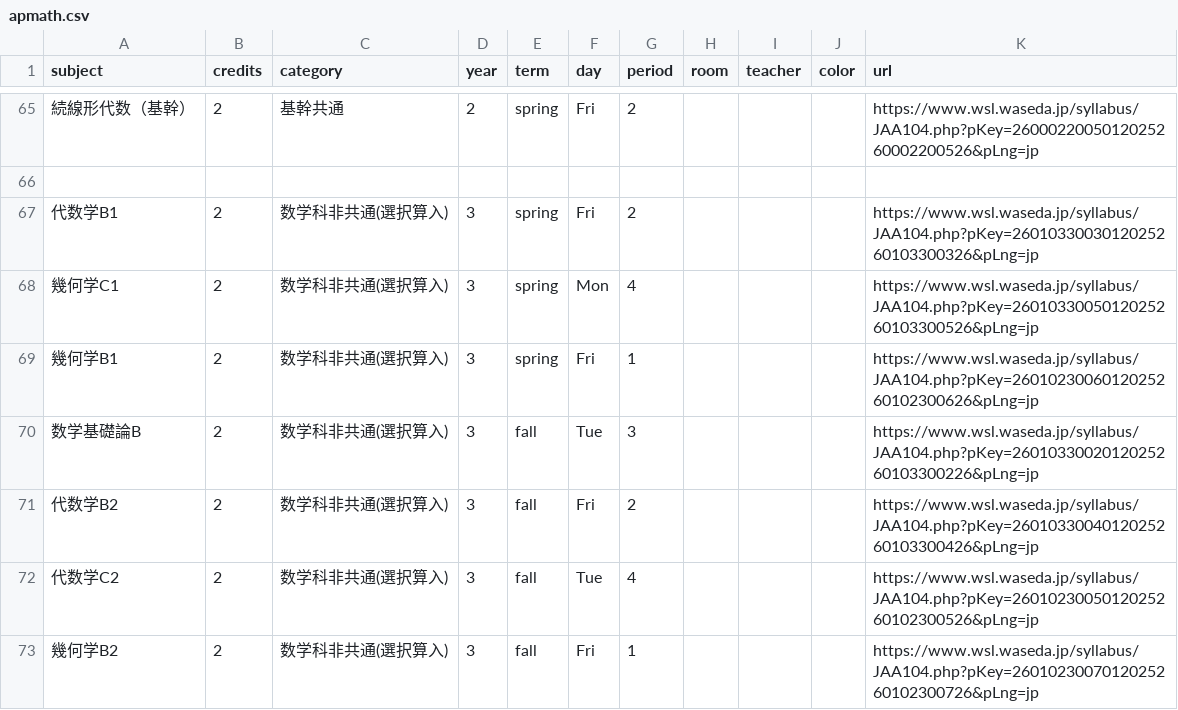
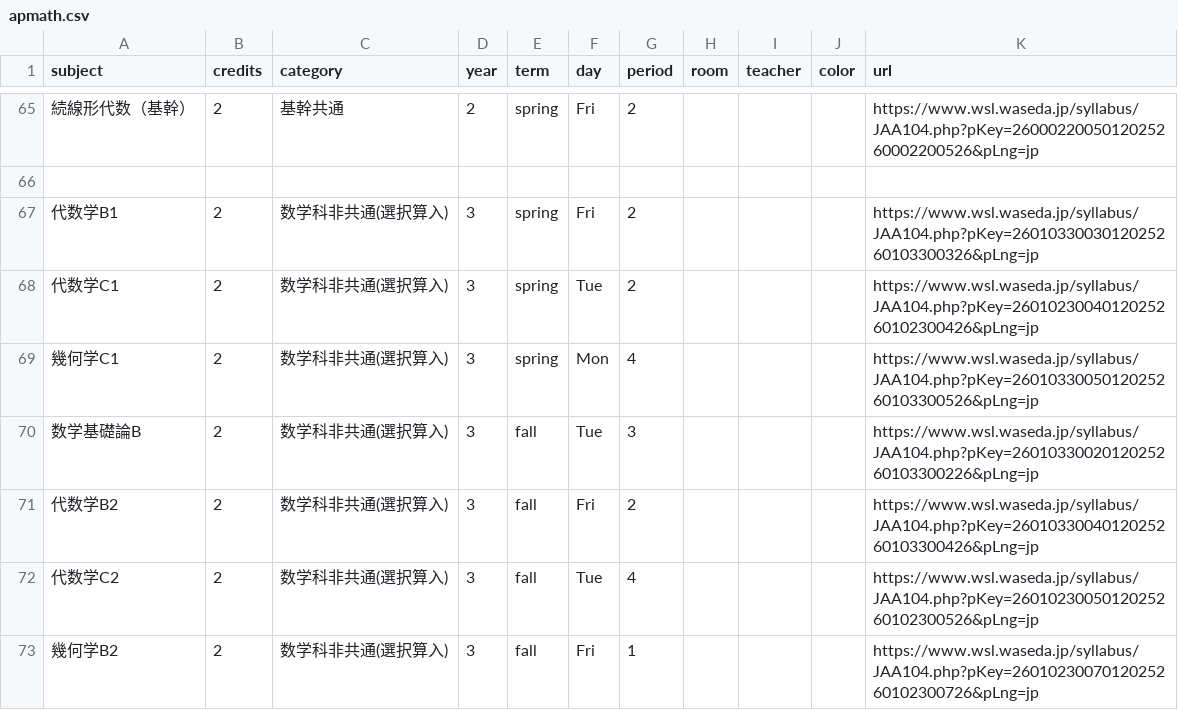
Before and after one commit to NY1729/Risyu, a CSV file: public/csv/apmath.csv, drawn as a sheet; only a part is shown, gaps mark what is left out.

Commit message:
update

```diff
--- a/public/csv/apmath.csv
+++ b/public/csv/apmath.csv
@@ -67,4 +67,4 @@ subject,credits,category,year,term,day,period,room,teacher,color,url
 代数学B1,2,数学科非共通(選択算入),3,spring,Fri,2,,,,https://www.wsl.waseda.jp/syllabus/JAA104.php?pKey=2601033003012025260103300326&pLng=jp
+代数学C1,2,数学科非共通(選択算入),3,spring,Tue,2,,,,https://www.wsl.waseda.jp/syllabus/JAA104.php?pKey=2601023004012025260102300426&pLng=jp
 幾何学C1,2,数学科非共通(選択算入),3,spring,Mon,4,,,,https://www.wsl.waseda.jp/syllabus/JAA104.php?pKey=2601033005012025260103300526&pLng=jp
-幾何学B1,2,数学科非共通(選択算入),3,spring,Fri,1,,,,https://www.wsl.waseda.jp/syllabus/JAA104.php?pKey=2601023006012025260102300626&pLng=jp
 数学基礎論B,2,数学科非共通(選択算入),3,fall,Tue,3,,,,https://www.wsl.waseda.jp/syllabus/JAA104.php?pKey=2601033002012025260103300226&pLng=jp
```
